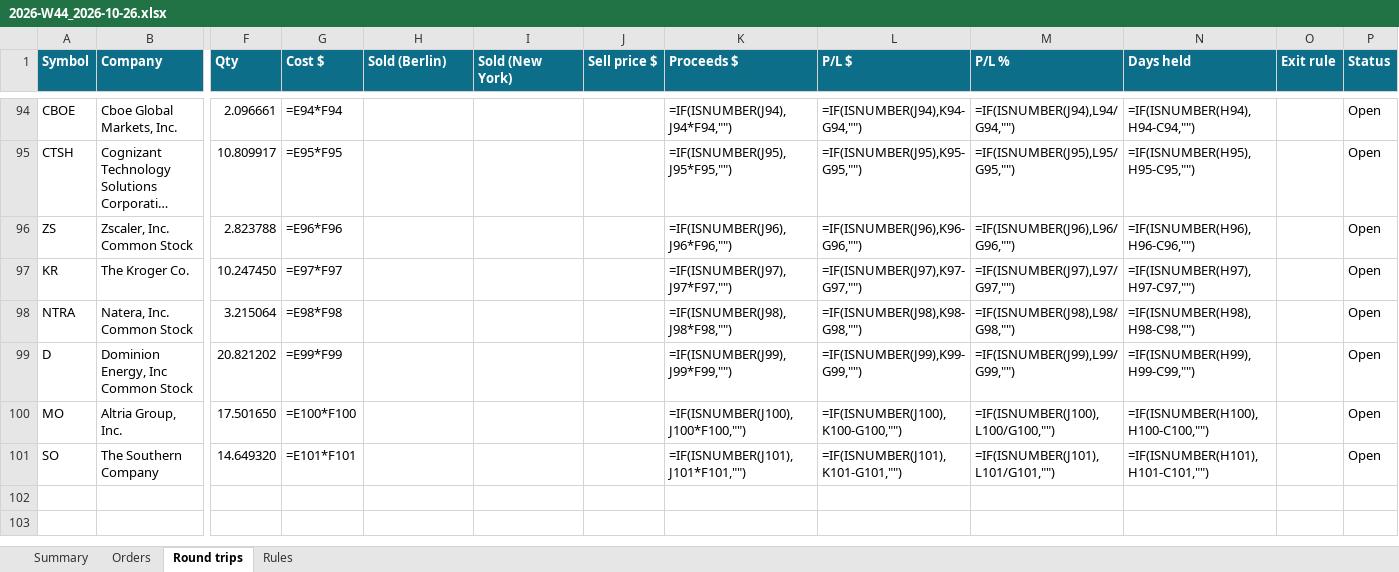
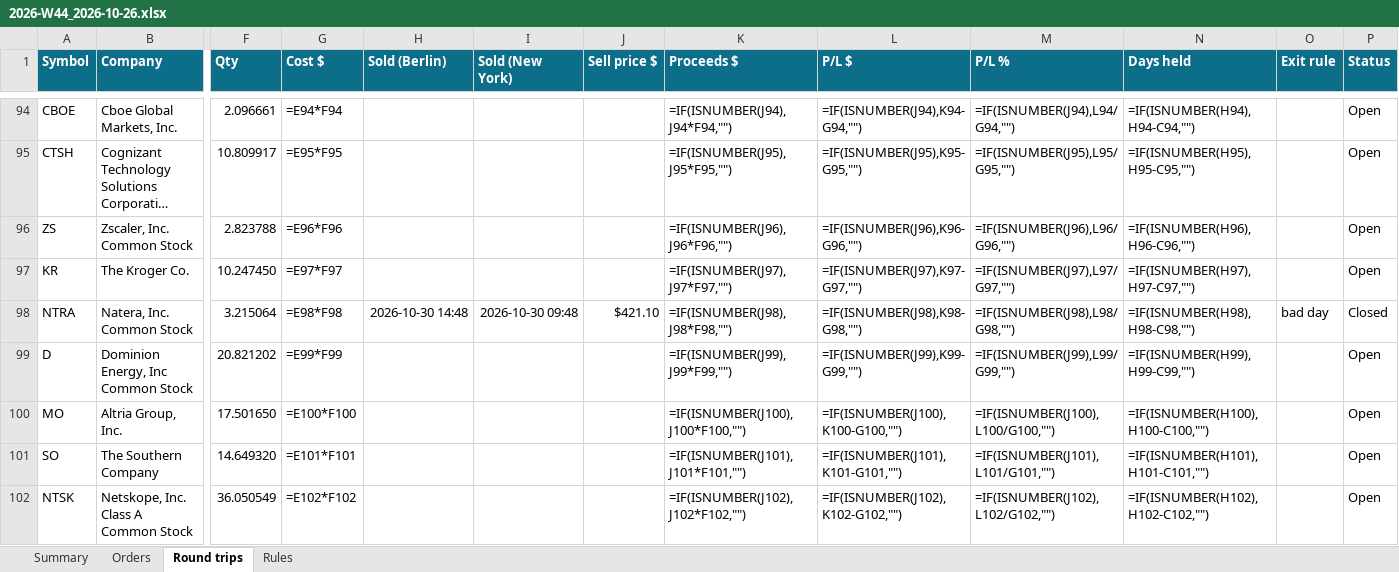
Before and after one commit to minto2196/my-claude-trade, an Excel workbook: trade-records/excel/2026-W44_2026-10-26.xlsx, sheet Round trips, drawn as a sheet; only a part is shown, gaps mark what is left out; long unchanged cells end in …; values as stored, in another font and other column widths than the file's, no borders; formulas without a stored value are shown as written; conditional formats and table styles not drawn; rows hold the shown columns only; the diff names each change by its address in the sheet, - before the commit and + after, or states it on an @@ line.

```diff
--- a/trade-records/excel/2026-W44_2026-10-26.xlsx (sheet Round trips)
+++ b/trade-records/excel/2026-W44_2026-10-26.xlsx (sheet Round trips)
-H98 (Sold (Berlin)): (empty)
+H98 (Sold (Berlin)): 2026-10-30 14:48
-I98 (Sold (New York)): (empty)
+I98 (Sold (New York)): 2026-10-30 09:48
-J98 (Sell price $): (empty)
+J98 (Sell price $): $421.10
-O98 (Exit rule): (empty)
+O98 (Exit rule): bad day
-P98 (Status): Open
+P98 (Status): Closed
+row 102: NTSK | Netskope, Inc. Class A Common Stock | 36.050549 | =E102*F102 |  |  |  | =IF(ISNUMBER(J102),J102*F102,"") | =IF(ISNUMBER(J102),K102-G102,"") | =IF(ISNUMBER(J102),L102/G102,"") | =IF(ISNUMBER(H102),H102-C102,"") |  | Open
```
Also changed, not shown: sheet Orders, sheet Summary, 4 other files.
